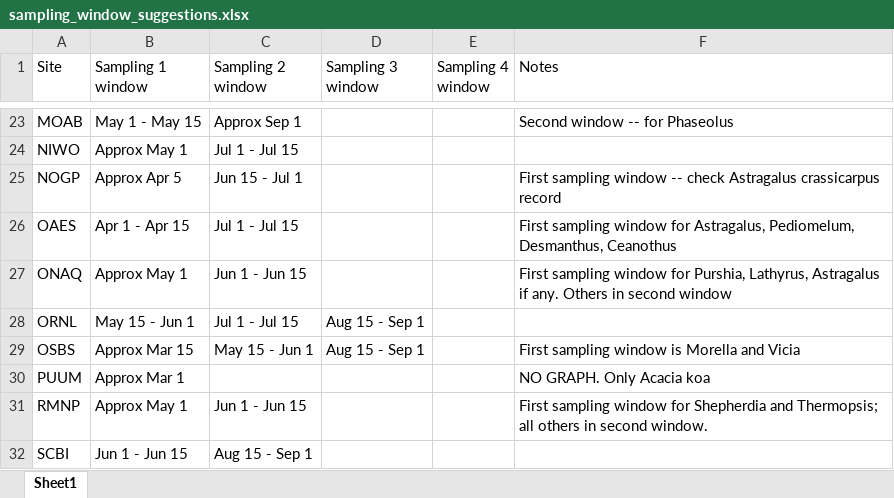
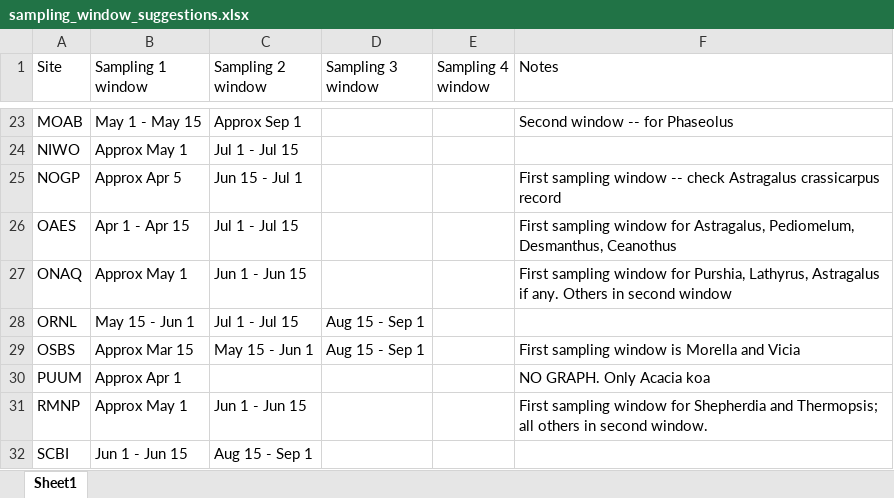
Before and after one commit to ryanafolk/neon, an Excel workbook: phenology/sampling_window_suggestions.xlsx, sheet Sheet1, drawn as a sheet; only a part is shown, gaps mark what is left out; values as stored, in another font and other column widths than the file's, no borders; the diff names each change by its address in the sheet, - before the commit and + after, or states it on an @@ line.

```diff
--- a/phenology/sampling_window_suggestions.xlsx (sheet Sheet1)
+++ b/phenology/sampling_window_suggestions.xlsx (sheet Sheet1)
-B30 (Sampling 1 window): Approx Mar 1
+B30 (Sampling 1 window): Approx Apr 1
```
Also changed, not shown: 1 other file.
